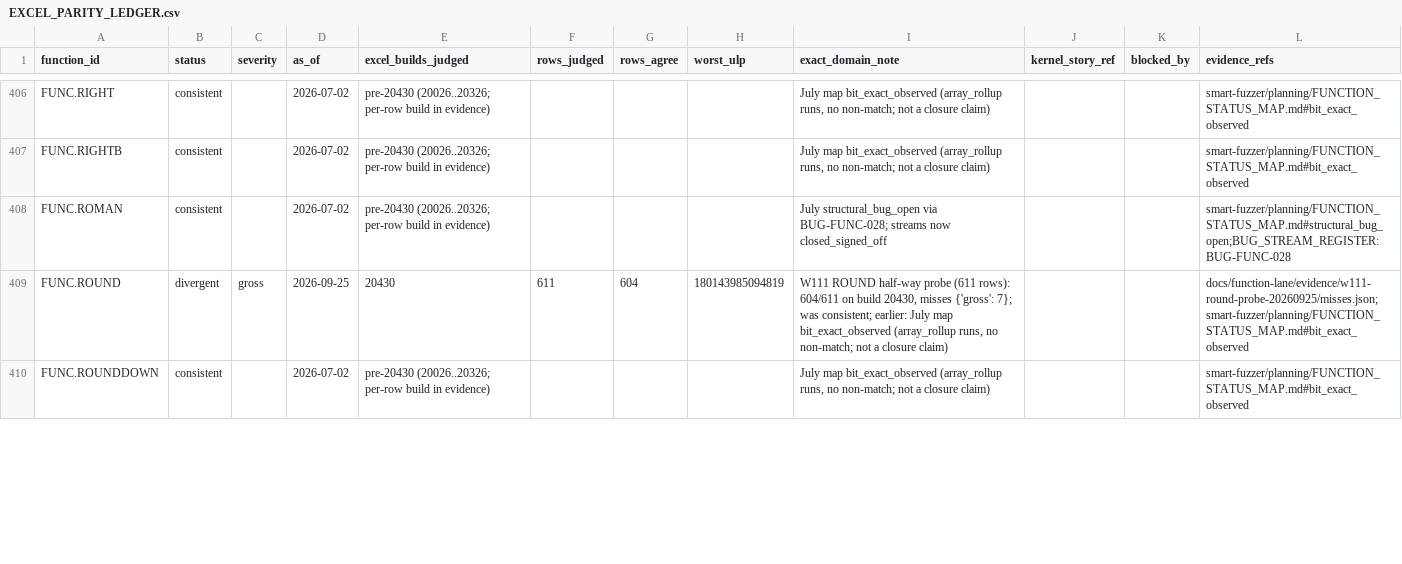
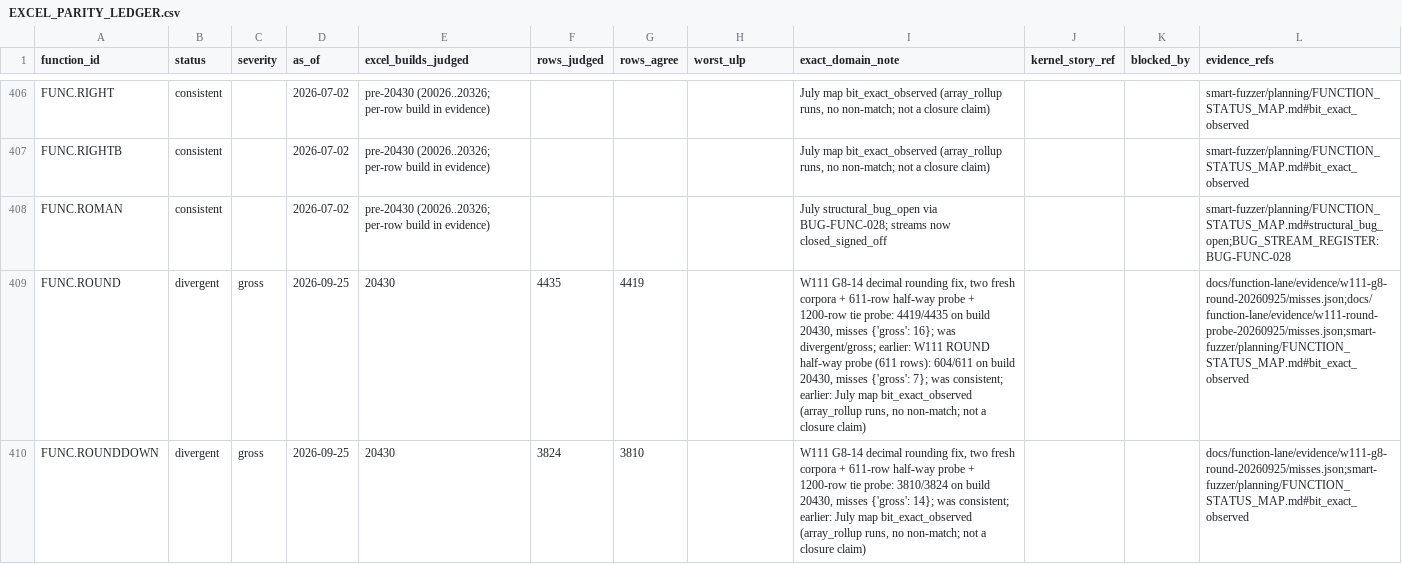
Before and after one commit to DnaCalc/OxFunc, a CSV file: docs/function-lane/EXCEL_PARITY_LEDGER.csv, drawn as a sheet; only a part is shown, gaps mark what is left out; the diff covers the shown part only; the diff names each change by its address in the sheet, - before the commit and + after, or states it on an @@ line.

```diff
--- a/docs/function-lane/EXCEL_PARITY_LEDGER.csv
+++ b/docs/function-lane/EXCEL_PARITY_LEDGER.csv
-F409 (rows_judged): 611
+F409 (rows_judged): 4435
-G409 (rows_agree): 604
+G409 (rows_agree): 4419
-H409 (worst_ulp): 180143985094819
+H409 (worst_ulp): (empty)
-I409 (exact_domain_note): W111 ROUND half-way…
+I409 (exact_domain_note): W111 G8-14 decimal rounding fix, two fresh corpora + 611-row half-way probe + 1200-row tie probe: 4419/4435 on build 20430, misses {'gross': 16}; was divergent/gross; earlier: W111 ROUND half-way…
-L409 (evidence_refs): docs/function-lane/evidence/w111-round-probe-20260925/misses.json;smart-fuzzer/planning/FUNCTION_STATUS_MAP.md#bit_exact_observed
+L409 (evidence_refs): docs/function-lane/evidence/w111-g8-round-20260925/misses.json;docs/function-lane/evidence/w111-round-probe-20260925/misses.json;smart-fuzzer/planning/FUNCTION_STATUS_MAP.md#bit_exact_observed
-B410 (status): consistent
+B410 (status): divergent
-C410 (severity): (empty)
+C410 (severity): gross
-D410 (as_of): 2026-07-02
+D410 (as_of): 2026-09-25
-E410 (excel_builds_judged): pre-20430 (20026..20326; per-row build in evidence)
+E410 (excel_builds_judged): 20430
-F410 (rows_judged): (empty)
+F410 (rows_judged): 3824
-G410 (rows_agree): (empty)
+G410 (rows_agree): 3810
-I410 (exact_domain_note): July map…
+I410 (exact_domain_note): W111 G8-14 decimal rounding fix, two fresh corpora + 611-row half-way probe + 1200-row tie probe: 3810/3824 on build 20430, misses {'gross': 14}; was consistent; earlier: July map…
-L410 (evidence_refs): smart-fuzzer/planning/FUNCTION_STATUS_MAP.md#bit_exact_observed
+L410 (evidence_refs): docs/function-lane/evidence/w111-g8-round-20260925/misses.json;smart-fuzzer/planning/FUNCTION_STATUS_MAP.md#bit_exact_observed
```
Also changed, not shown: 17 edited cells elsewhere in this file, 9 other files.
